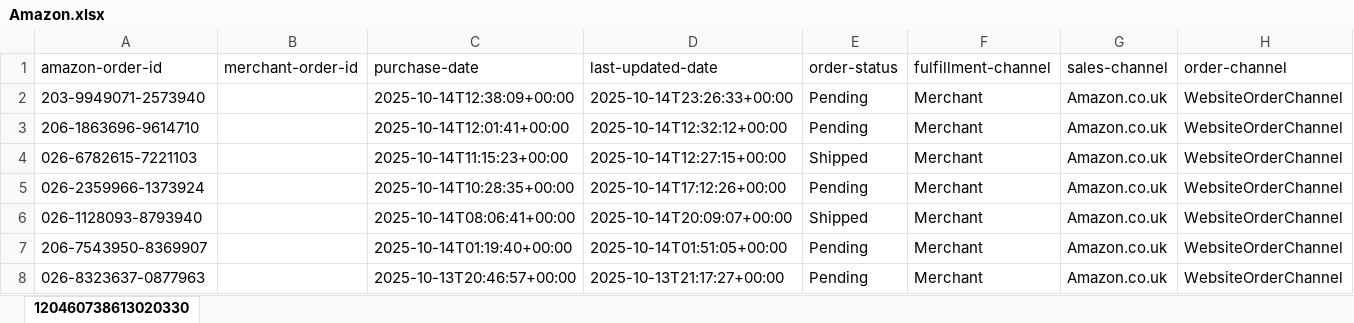
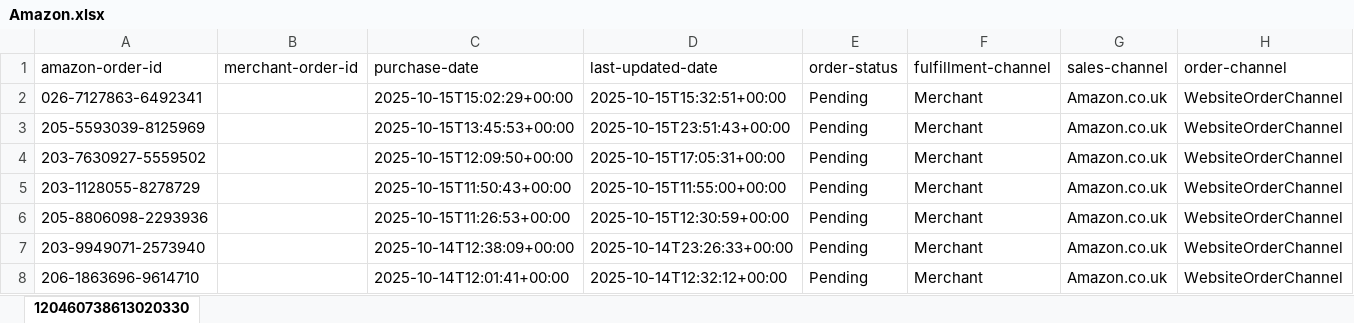
Before and after one commit to NIBH014B/BuckchiDailyReport, an Excel workbook: Raw Sales Data/Amazon.xlsx, sheet 120460738613020330, drawn as a sheet; only a part is shown; the shorter side is filled out with more unchanged rows; values as stored, in another font and other column widths than the file's, no borders; rows hold the shown columns only; the diff names each change by its address in the sheet, - before the commit and + after, or states it on an @@ line.

```diff
--- a/Raw Sales Data/Amazon.xlsx (sheet 120460738613020330)
+++ b/Raw Sales Data/Amazon.xlsx (sheet 120460738613020330)
+row 2: 026-7127863-6492341 |  | 2025-10-15T15:02:29+00:00 | 2025-10-15T15:32:51+00:00 | Pending | Merchant | Amazon.co.uk | WebsiteOrderChannel
+row 3: 205-5593039-8125969 |  | 2025-10-15T13:45:53+00:00 | 2025-10-15T23:51:43+00:00 | Pending | Merchant | Amazon.co.uk | WebsiteOrderChannel
+row 4: 203-7630927-5559502 |  | 2025-10-15T12:09:50+00:00 | 2025-10-15T17:05:31+00:00 | Pending | Merchant | Amazon.co.uk | WebsiteOrderChannel
+row 5: 203-1128055-8278729 |  | 2025-10-15T11:50:43+00:00 | 2025-10-15T11:55:00+00:00 | Pending | Merchant | Amazon.co.uk | WebsiteOrderChannel
+row 6: 205-8806098-2293936 |  | 2025-10-15T11:26:53+00:00 | 2025-10-15T12:30:59+00:00 | Pending | Merchant | Amazon.co.uk | WebsiteOrderChannel
```
Also changed, not shown: Raw Sales Data/Buckchi.xlsx, Raw Sales Data/Vandey.xlsx.
